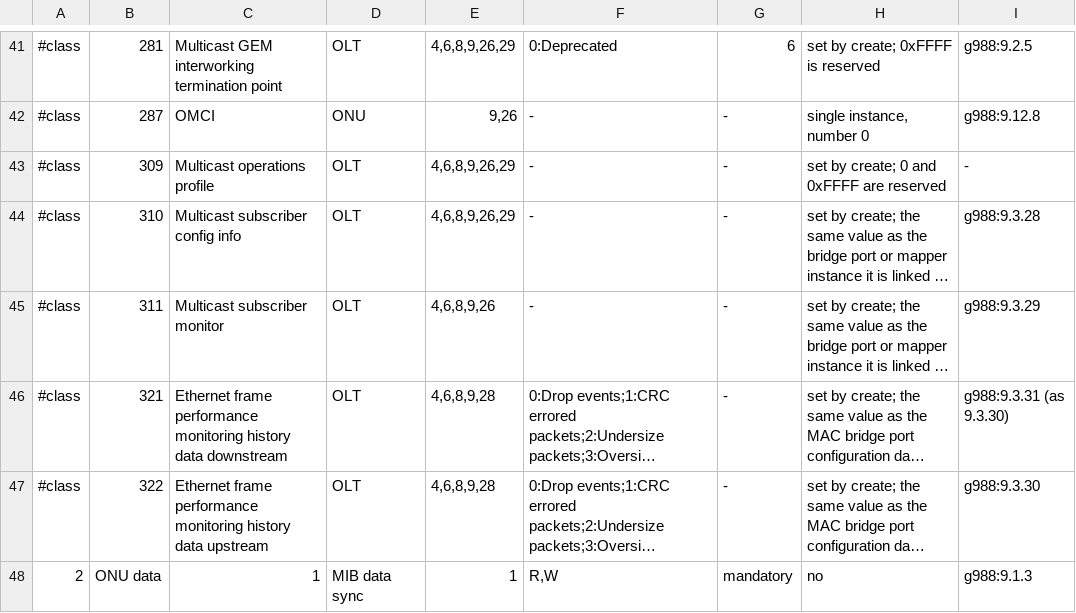
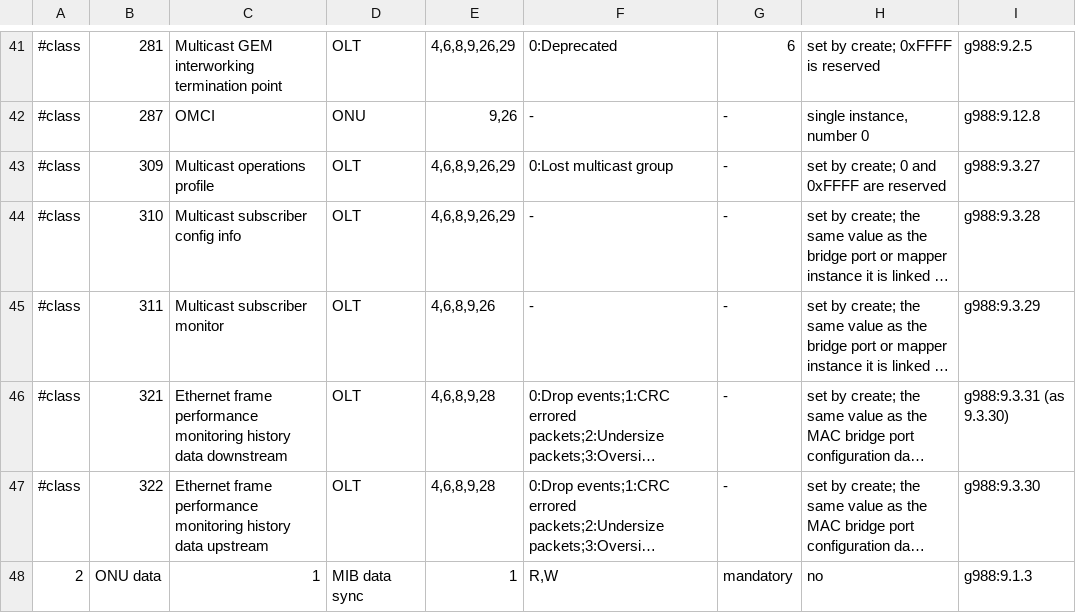
Before and after one commit to saquili/open-dfp-34x-2c, a TSV file: omcid/data/g988-me-min.tsv, drawn as a sheet; only a part is shown, gaps mark what is left out; long unchanged cells end in …; the diff names each change by its address in the sheet, - before the commit and + after, or states it on an @@ line.

```diff
--- a/omcid/data/g988-me-min.tsv
+++ b/omcid/data/g988-me-min.tsv
-F43: -
+F43: 0:Lost multicast group
-I43: -
+I43: g988:9.3.27
```
Also changed, not shown: 15 other files.
